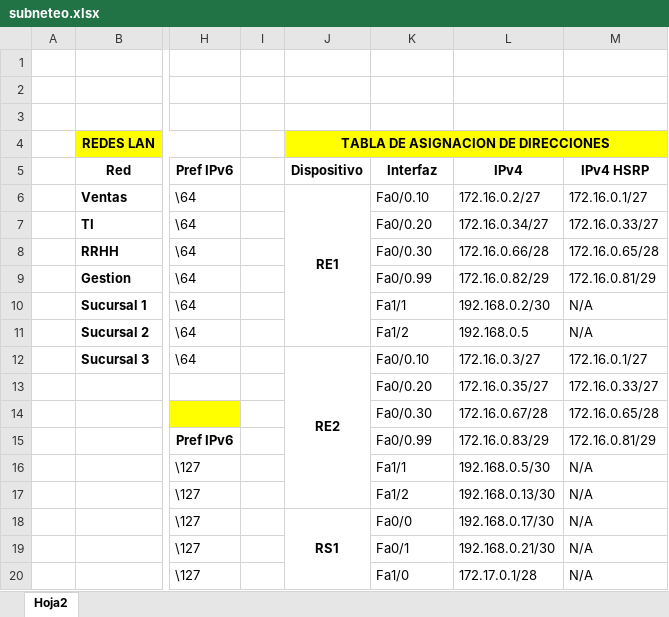
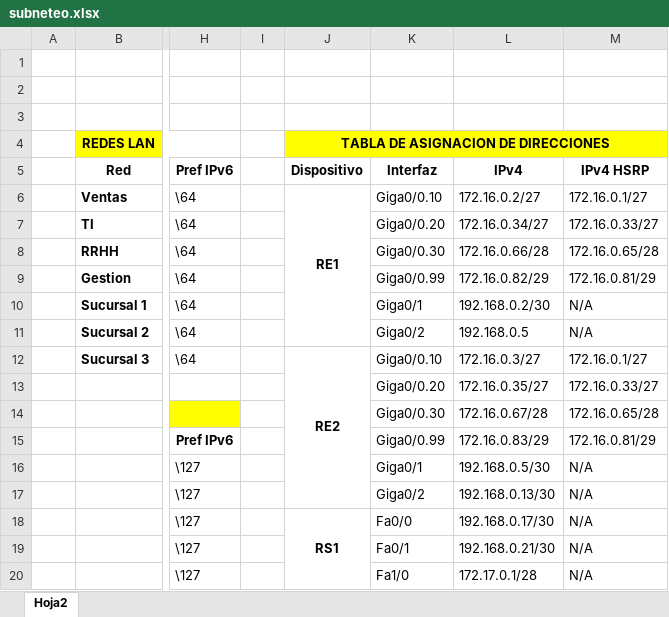
Before and after one commit to mjperezg2010/PackPro, an Excel workbook: subneteo.xlsx, sheet Hoja2, drawn as a sheet; only a part is shown, gaps mark what is left out; values as stored, in another font and other column widths than the file's, no borders; the diff names each change by its address in the sheet, - before the commit and + after, or states it on an @@ line.

```diff
--- a/subneteo.xlsx (sheet Hoja2)
+++ b/subneteo.xlsx (sheet Hoja2)
-K6: Fa0/0.10
+K6: Giga0/0.10
-K7: Fa0/0.20
+K7: Giga0/0.20
-K8: Fa0/0.30
+K8: Giga0/0.30
-K9: Fa0/0.99
+K9: Giga0/0.99
-K10: Fa1/1
+K10: Giga0/1
-K11: Fa1/2
+K11: Giga0/2
-K12: Fa0/0.10
+K12: Giga0/0.10
-K13: Fa0/0.20
+K13: Giga0/0.20
-K14: Fa0/0.30
+K14: Giga0/0.30
-K15: Fa0/0.99
+K15: Giga0/0.99
-K16: Fa1/1
+K16: Giga0/1
-K17: Fa1/2
+K17: Giga0/2
```
Also changed, not shown: 1 other file.
